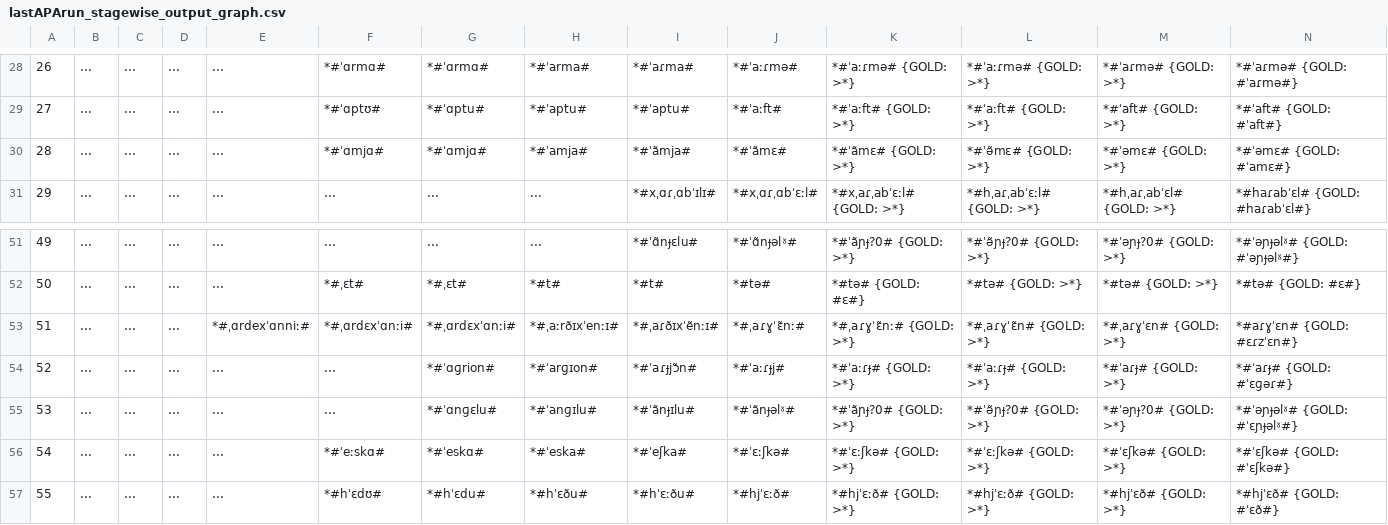
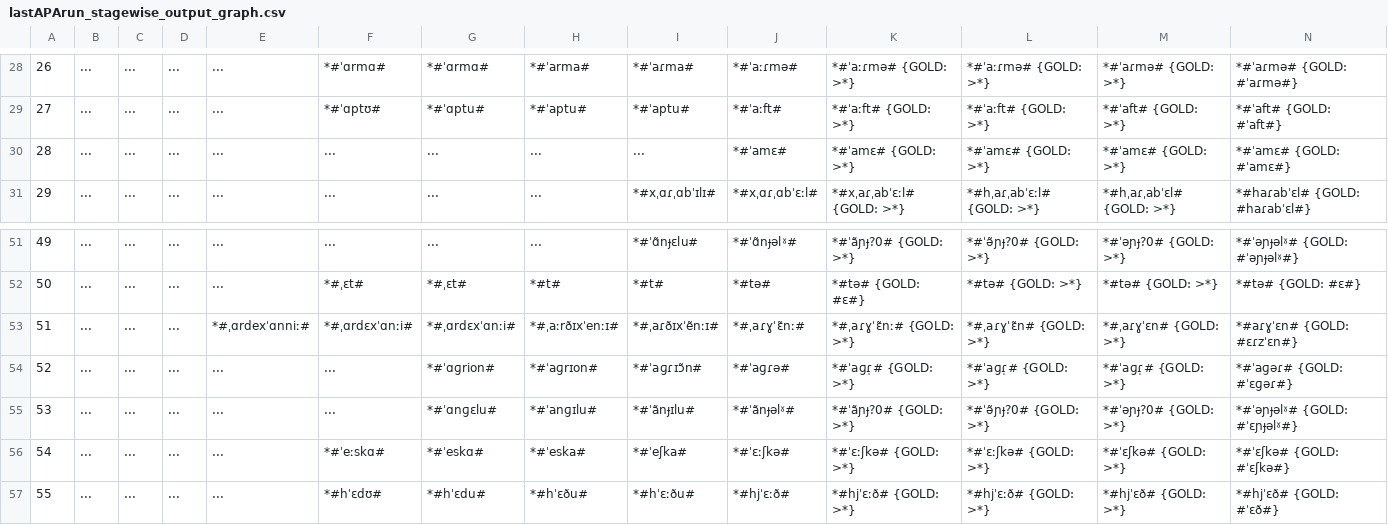
Before and after one commit to clmarr/Albanian-CFR, a CSV file: lastAPArun/lastAPArun_stagewise_output_graph.csv, drawn as a sheet; only a part is shown, gaps mark what is left out; the diff names each change by its address in the sheet, - before the commit and + after, or states it on an @@ line.

```diff
--- a/lastAPArun/lastAPArun_stagewise_output_graph.csv
+++ b/lastAPArun/lastAPArun_stagewise_output_graph.csv
-F30: *#ˈɑmjɑ#
+F30: ...
-G30: *#ˈɑmjɑ#
+G30: ...
-H30: *#ˈamja#
+H30: ...
-I30: *#ˈãmja#
+I30: ...
-J30: *#ˈãmɛ#
+J30: *#ˈamɛ#
-K30: *#ˈãmɛ# {GOLD: >*}
+K30: *#ˈamɛ# {GOLD: >*}
-L30: *#ˈə̃mɛ# {GOLD: >*}
+L30: *#ˈamɛ# {GOLD: >*}
-M30: *#ˈəmɛ# {GOLD: >*}
+M30: *#ˈamɛ# {GOLD: >*}
-N30: *#ˈəmɛ# {GOLD: #ˈamɛ#}
+N30: *#ˈamɛ# {GOLD: #ˈamɛ#}
-H54: *#ˈarɡɪon#
+H54: *#ˈaɡrɪon#
-I54: *#ˈaɾɟjɔ̃n#
+I54: *#ˈaɡɾɪɔ̃n#
-J54: *#ˈaːɾɟj#
+J54: *#ˈaɡɾə#
-K54: *#ˈaːɾɟ# {GOLD: >*}
+K54: *#ˈaɡɾ̩# {GOLD: >*}
-L54: *#ˈaːɾɟ# {GOLD: >*}
+L54: *#ˈaɡɾ̩# {GOLD: >*}
-M54: *#ˈaɾɟ# {GOLD: >*}
+M54: *#ˈaɡɾ̩# {GOLD: >*}
-N54: *#ˈaɾɟ# {GOLD: #ˈɛɡəɾ#}
+N54: *#ˈaɡəɾ# {GOLD: #ˈɛɡəɾ#}
```
Also changed, not shown: lastAPArun/Proto-Tosk-SGhegEditDistances.csv, lastAPArun/Proto-ToskEditDistances.csv, 16 other files.
